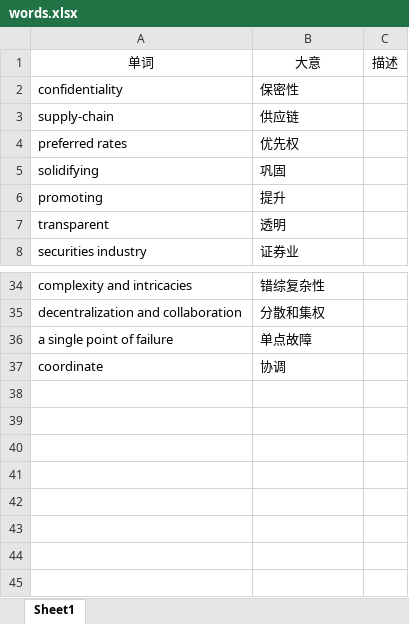
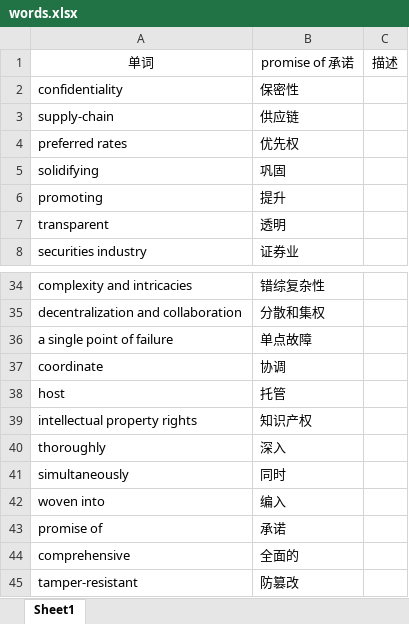
Before and after one commit to bingoer/notes-fabric, an Excel workbook: words.xlsx, sheet Sheet1, drawn as a sheet; only a part is shown, gaps mark what is left out; values as stored, in another font and other column widths than the file's, no borders; the diff names each change by its address in the sheet, - before the commit and + after, or states it on an @@ line.

```diff
--- a/words.xlsx (sheet Sheet1)
+++ b/words.xlsx (sheet Sheet1)
-B1: 大意
+B1: promise of 承诺
+row 38: host | 托管
+row 39: intellectual property rights | 知识产权
+row 40: thoroughly | 深入
+row 41: simultaneously | 同时
+row 42: woven into | 编入
+row 43: promise of | 承诺
+row 44: comprehensive | 全面的
+row 45: tamper-resistant | 防篡改
```
Also changed, not shown: 2 other files.
